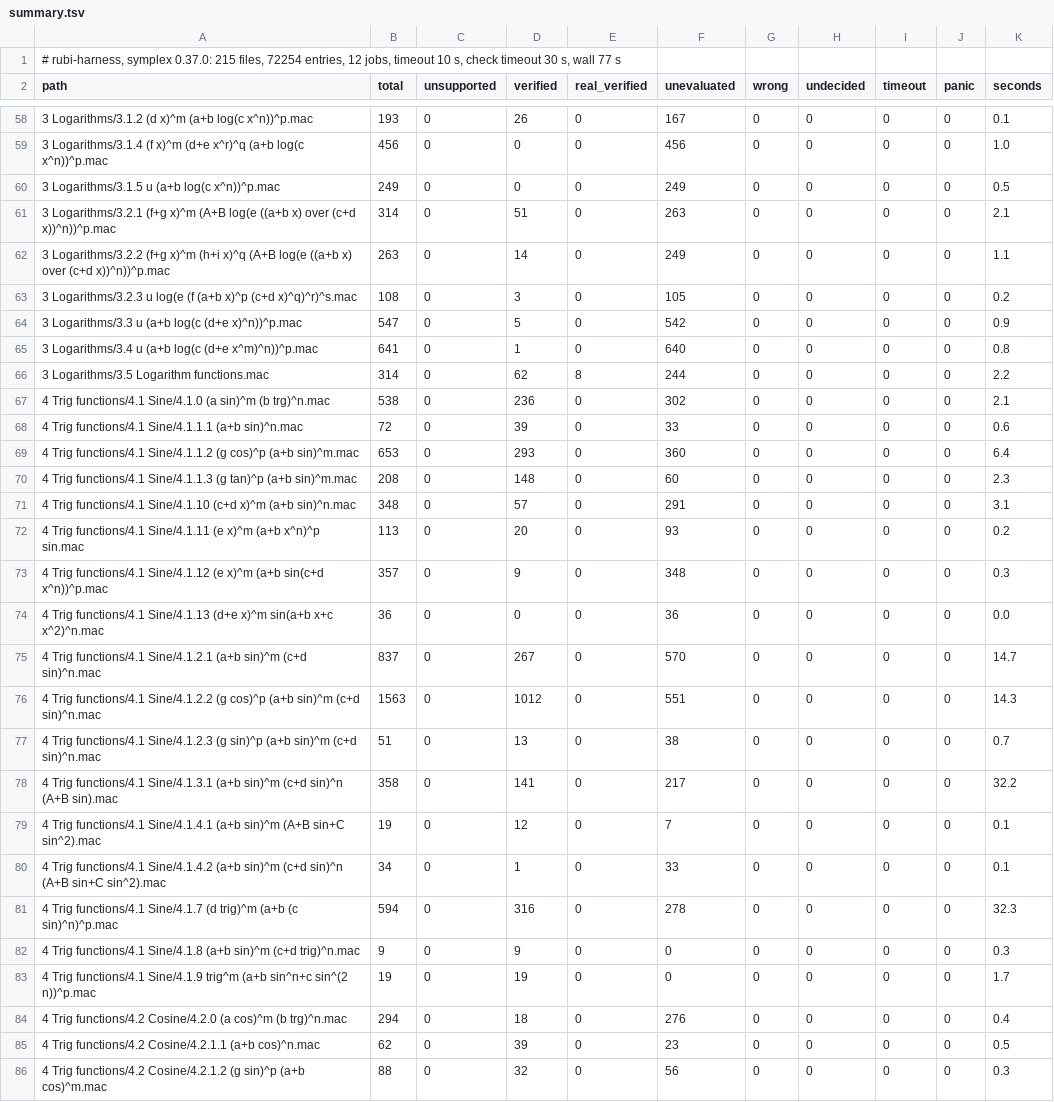
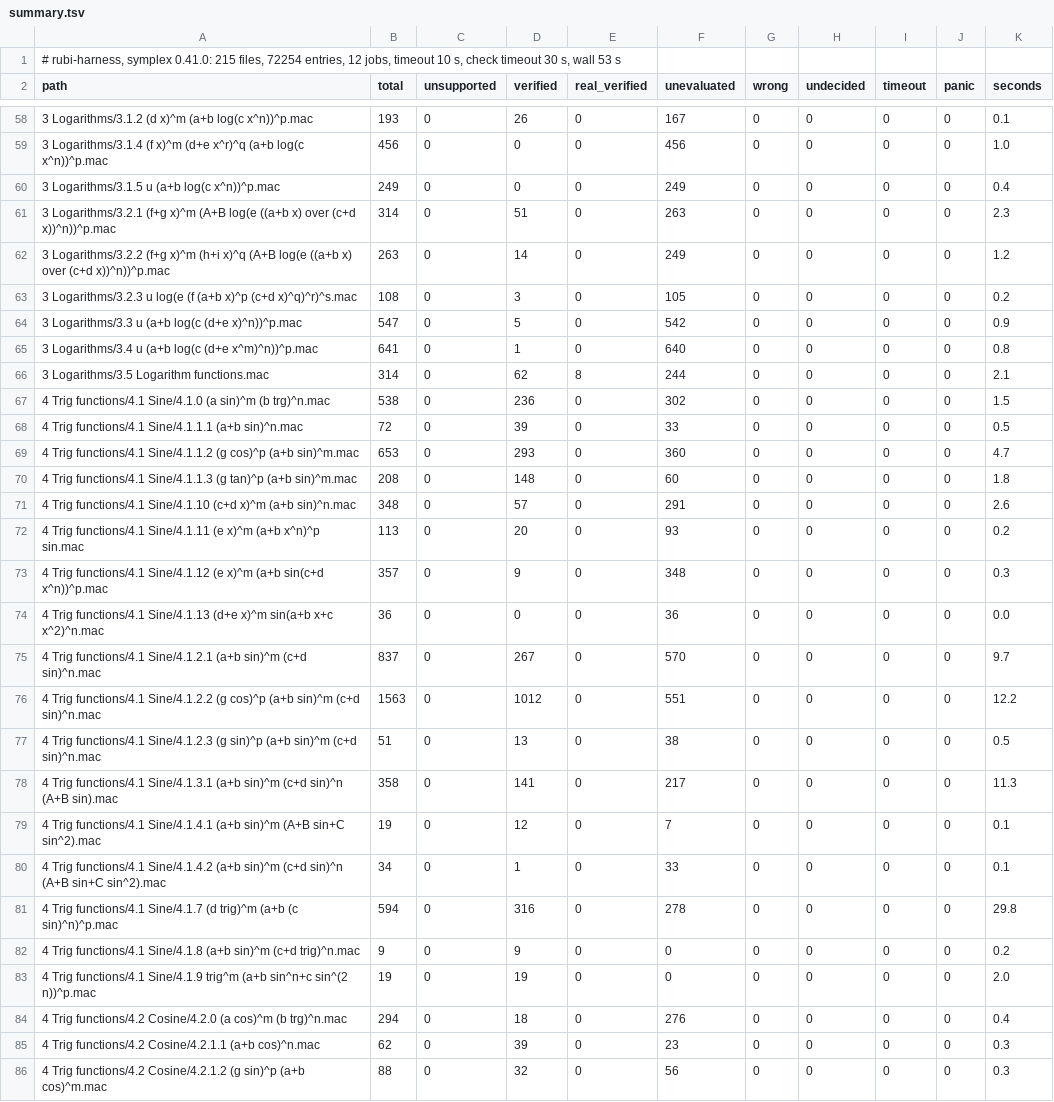
Before and after one commit to cgorski/symplex, a TSV file: rubi-harness/results/summary.tsv, drawn as a sheet; only a part is shown, gaps mark what is left out; the diff covers the shown part only.

```diff
--- a/rubi-harness/results/summary.tsv
+++ b/rubi-harness/results/summary.tsv
@@ -1,2 +1,2 @@
-# rubi-harness, symplex 0.37.0: 215 files, 72254 entries, 12 jobs, timeout 10 s, check timeout 30 s, wall 77 s
+# rubi-harness, symplex 0.41.0: 215 files, 72254 entries, 12 jobs, timeout 10 s, check timeout 30 s, wall 53 s
 path	total	unsupported	verified	real_verified	unevaluated	wrong	undecided	timeout	panic	seconds
@@ -59,5 +59,5 @@ path	total	unsupported	verified	real_verified	unevaluated	wrong	undecided	timeou
 3 Logarithms/3.1.4 (f x)^m (d+e x^r)^q (a+b log(c x^n))^p.mac	456	0	0	0	456	0	0	0	0	1.0
-3 Logarithms/3.1.5 u (a+b log(c x^n))^p.mac	249	0	0	0	249	0	0	0	0	0.5
-3 Logarithms/3.2.1 (f+g x)^m (A+B log(e ((a+b x) over (c+d x))^n))^p.mac	314	0	51	0	263	0	0	0	0	2.1
-3 Logarithms/3.2.2 (f+g x)^m (h+i x)^q (A+B log(e ((a+b x) over (c+d x))^n))^p.mac	263	0	14	0	249	0	0	0	0	1.1
+3 Logarithms/3.1.5 u (a+b log(c x^n))^p.mac	249	0	0	0	249	0	0	0	0	0.4
+3 Logarithms/3.2.1 (f+g x)^m (A+B log(e ((a+b x) over (c+d x))^n))^p.mac	314	0	51	0	263	0	0	0	0	2.3
+3 Logarithms/3.2.2 (f+g x)^m (h+i x)^q (A+B log(e ((a+b x) over (c+d x))^n))^p.mac	263	0	14	0	249	0	0	0	0	1.2
 3 Logarithms/3.2.3 u log(e (f (a+b x)^p (c+d x)^q)^r)^s.mac	108	0	3	0	105	0	0	0	0	0.2
@@ -65,8 +65,8 @@ path	total	unsupported	verified	real_verified	unevaluated	wrong	undecided	timeou
 3 Logarithms/3.4 u (a+b log(c (d+e x^m)^n))^p.mac	641	0	1	0	640	0	0	0	0	0.8
-3 Logarithms/3.5 Logarithm functions.mac	314	0	62	8	244	0	0	0	0	2.2
-4 Trig functions/4.1 Sine/4.1.0 (a sin)^m (b trg)^n.mac	538	0	236	0	302	0	0	0	0	2.1
-4 Trig functions/4.1 Sine/4.1.1.1 (a+b sin)^n.mac	72	0	39	0	33	0	0	0	0	0.6
-4 Trig functions/4.1 Sine/4.1.1.2 (g cos)^p (a+b sin)^m.mac	653	0	293	0	360	0	0	0	0	6.4
-4 Trig functions/4.1 Sine/4.1.1.3 (g tan)^p (a+b sin)^m.mac	208	0	148	0	60	0	0	0	0	2.3
-4 Trig functions/4.1 Sine/4.1.10 (c+d x)^m (a+b sin)^n.mac	348	0	57	0	291	0	0	0	0	3.1
+3 Logarithms/3.5 Logarithm functions.mac	314	0	62	8	244	0	0	0	0	2.1
+4 Trig functions/4.1 Sine/4.1.0 (a sin)^m (b trg)^n.mac	538	0	236	0	302	0	0	0	0	1.5
+4 Trig functions/4.1 Sine/4.1.1.1 (a+b sin)^n.mac	72	0	39	0	33	0	0	0	0	0.5
+4 Trig functions/4.1 Sine/4.1.1.2 (g cos)^p (a+b sin)^m.mac	653	0	293	0	360	0	0	0	0	4.7
+4 Trig functions/4.1 Sine/4.1.1.3 (g tan)^p (a+b sin)^m.mac	208	0	148	0	60	0	0	0	0	1.8
+4 Trig functions/4.1 Sine/4.1.10 (c+d x)^m (a+b sin)^n.mac	348	0	57	0	291	0	0	0	0	2.6
 4 Trig functions/4.1 Sine/4.1.11 (e x)^m (a+b x^n)^p sin.mac	113	0	20	0	93	0	0	0	0	0.2
@@ -74,13 +74,13 @@ path	total	unsupported	verified	real_verified	unevaluated	wrong	undecided	timeou
 4 Trig functions/4.1 Sine/4.1.13 (d+e x)^m sin(a+b x+c x^2)^n.mac	36	0	0	0	36	0	0	0	0	0.0
-4 Trig functions/4.1 Sine/4.1.2.1 (a+b sin)^m (c+d sin)^n.mac	837	0	267	0	570	0	0	0	0	14.7
-4 Trig functions/4.1 Sine/4.1.2.2 (g cos)^p (a+b sin)^m (c+d sin)^n.mac	1563	0	1012	0	551	0	0	0	0	14.3
-4 Trig functions/4.1 Sine/4.1.2.3 (g sin)^p (a+b sin)^m (c+d sin)^n.mac	51	0	13	0	38	0	0	0	0	0.7
-4 Trig functions/4.1 Sine/4.1.3.1 (a+b sin)^m (c+d sin)^n (A+B sin).mac	358	0	141	0	217	0	0	0	0	32.2
+4 Trig functions/4.1 Sine/4.1.2.1 (a+b sin)^m (c+d sin)^n.mac	837	0	267	0	570	0	0	0	0	9.7
+4 Trig functions/4.1 Sine/4.1.2.2 (g cos)^p (a+b sin)^m (c+d sin)^n.mac	1563	0	1012	0	551	0	0	0	0	12.2
+4 Trig functions/4.1 Sine/4.1.2.3 (g sin)^p (a+b sin)^m (c+d sin)^n.mac	51	0	13	0	38	0	0	0	0	0.5
+4 Trig functions/4.1 Sine/4.1.3.1 (a+b sin)^m (c+d sin)^n (A+B sin).mac	358	0	141	0	217	0	0	0	0	11.3
 4 Trig functions/4.1 Sine/4.1.4.1 (a+b sin)^m (A+B sin+C sin^2).mac	19	0	12	0	7	0	0	0	0	0.1
 4 Trig functions/4.1 Sine/4.1.4.2 (a+b sin)^m (c+d sin)^n (A+B sin+C sin^2).mac	34	0	1	0	33	0	0	0	0	0.1
-4 Trig functions/4.1 Sine/4.1.7 (d trig)^m (a+b (c sin)^n)^p.mac	594	0	316	0	278	0	0	0	0	32.3
-4 Trig functions/4.1 Sine/4.1.8 (a+b sin)^m (c+d trig)^n.mac	9	0	9	0	0	0	0	0	0	0.3
-4 Trig functions/4.1 Sine/4.1.9 trig^m (a+b sin^n+c sin^(2 n))^p.mac	19	0	19	0	0	0	0	0	0	1.7
+4 Trig functions/4.1 Sine/4.1.7 (d trig)^m (a+b (c sin)^n)^p.mac	594	0	316	0	278	0	0	0	0	29.8
+4 Trig functions/4.1 Sine/4.1.8 (a+b sin)^m (c+d trig)^n.mac	9	0	9	0	0	0	0	0	0	0.2
+4 Trig functions/4.1 Sine/4.1.9 trig^m (a+b sin^n+c sin^(2 n))^p.mac	19	0	19	0	0	0	0	0	0	2.0
 4 Trig functions/4.2 Cosine/4.2.0 (a cos)^m (b trg)^n.mac	294	0	18	0	276	0	0	0	0	0.4
-4 Trig functions/4.2 Cosine/4.2.1.1 (a+b cos)^n.mac	62	0	39	0	23	0	0	0	0	0.5
+4 Trig functions/4.2 Cosine/4.2.1.1 (a+b cos)^n.mac	62	0	39	0	23	0	0	0	0	0.3
 4 Trig functions/4.2 Cosine/4.2.1.2 (g sin)^p (a+b cos)^m.mac	88	0	32	0	56	0	0	0	0	0.3
```
Also changed, not shown: 138 edited cells elsewhere in this file, rubi-harness/ratchet.tsv, 19 other files.
